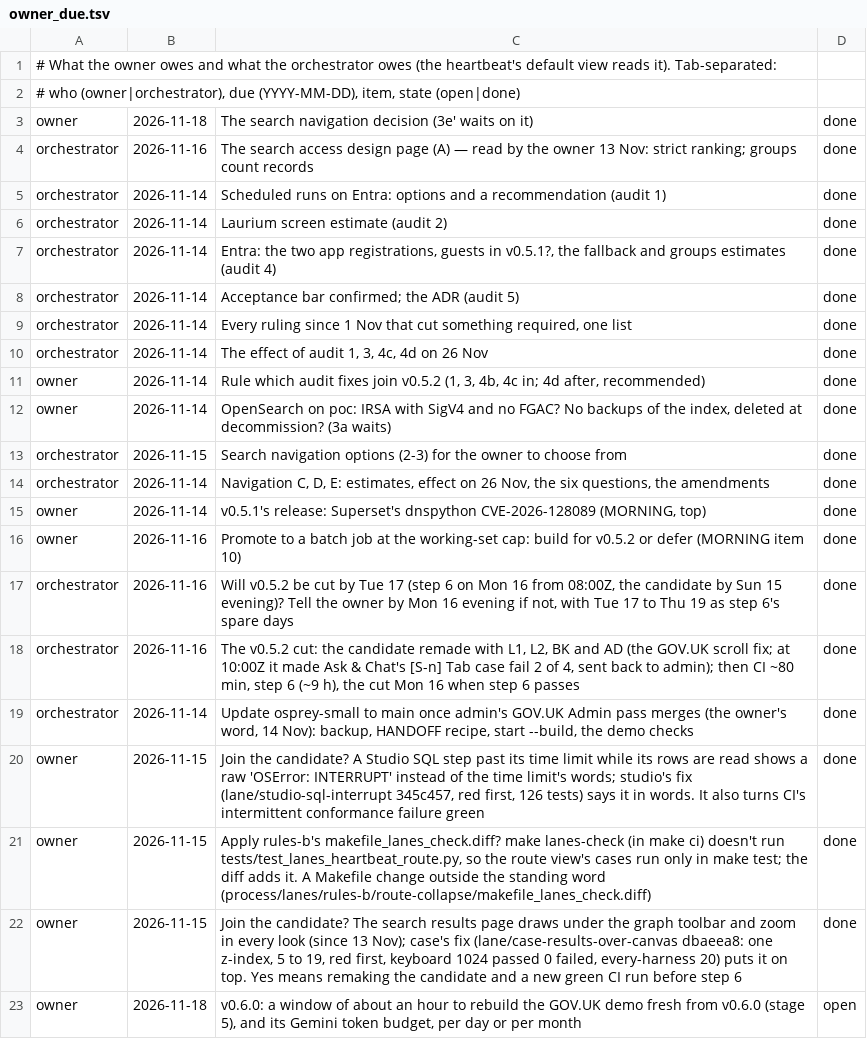
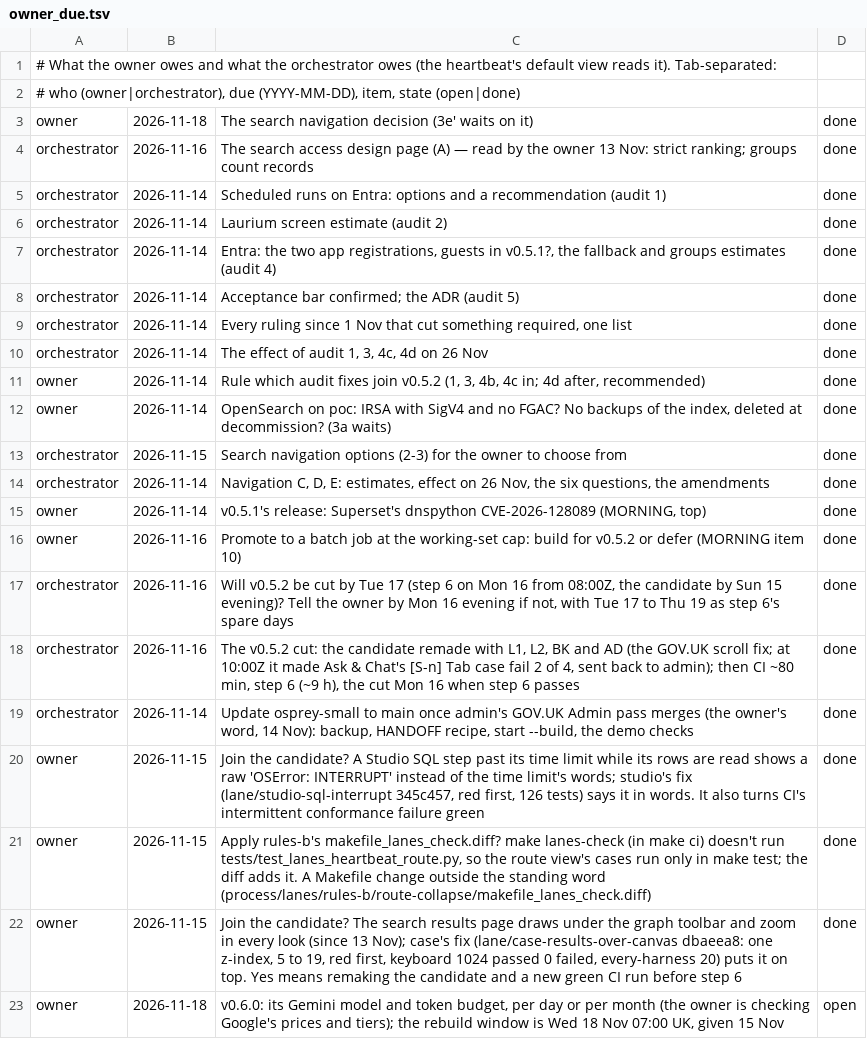
Before and after one commit to aykr/OspreyFlow_Dev, a TSV file: OspreyFlow_Build/process/lanes/owner_due.tsv, drawn as a sheet.

Commit message:
docs(process): the GOV.UK demo's rebuild window, Wed 18 Nov 07:00 UK (the owner) (OspreyFlow_Build/process/lanes/owner_due.tsv)

```diff
--- a/OspreyFlow_Build/process/lanes/owner_due.tsv
+++ b/OspreyFlow_Build/process/lanes/owner_due.tsv
@@ -22,2 +22,2 @@ owner	2026-11-15	Apply rules-b's makefile_lanes_check.diff? make lanes-check (in
 owner	2026-11-15	Join the candidate? The search results page draws under the graph toolbar and zoom in every look (since 13 Nov); case's fix (lane/case-results-over-canvas dbaeea8: one z-index, 5 to 19, red first, keyboard 1024 passed 0 failed, every-harness 20) puts it on top. Yes means remaking the candidate and a new green CI run before step 6	done
-owner	2026-11-18	v0.6.0: a window of about an hour to rebuild the GOV.UK demo fresh from v0.6.0 (stage 5), and its Gemini token budget, per day or per month	open
+owner	2026-11-18	v0.6.0: its Gemini model and token budget, per day or per month (the owner is checking Google's prices and tiers); the rebuild window is Wed 18 Nov 07:00 UK, given 15 Nov	open
```
